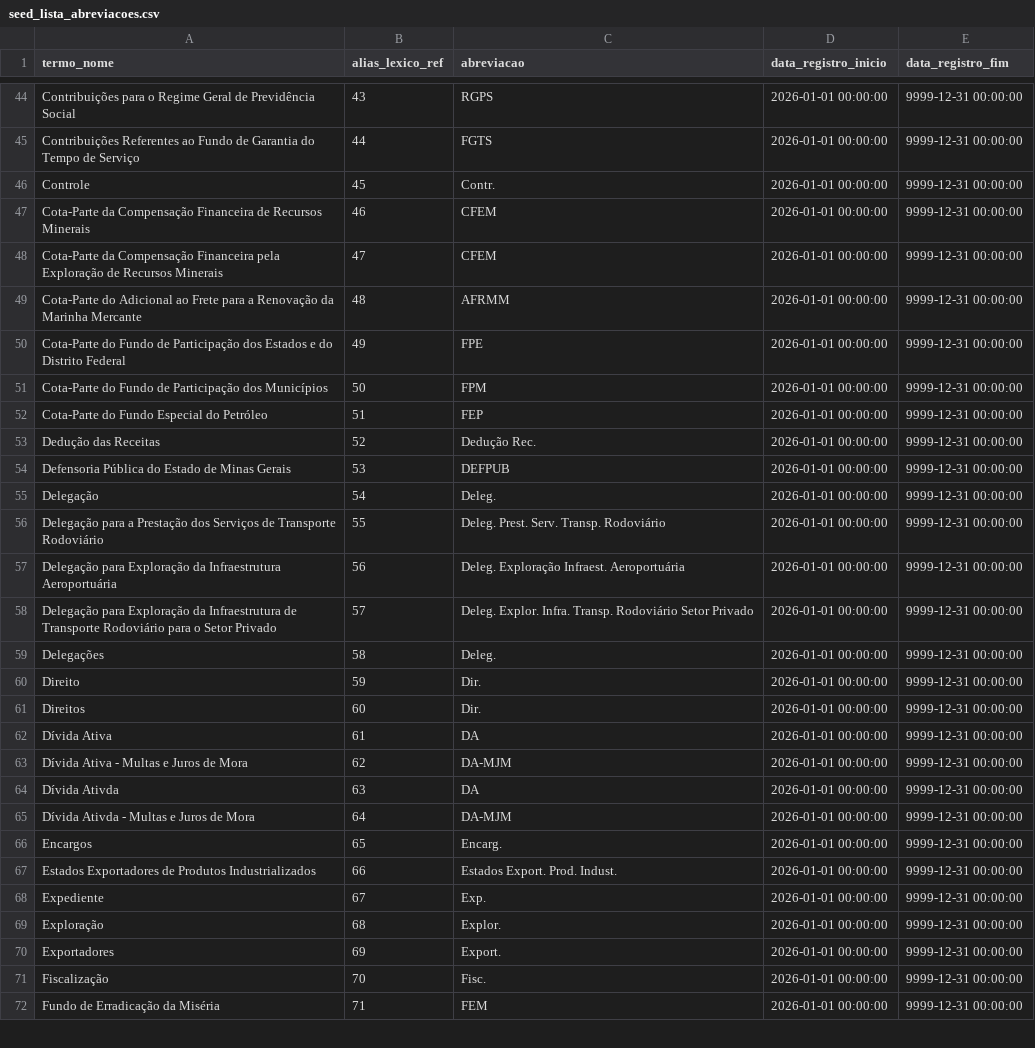
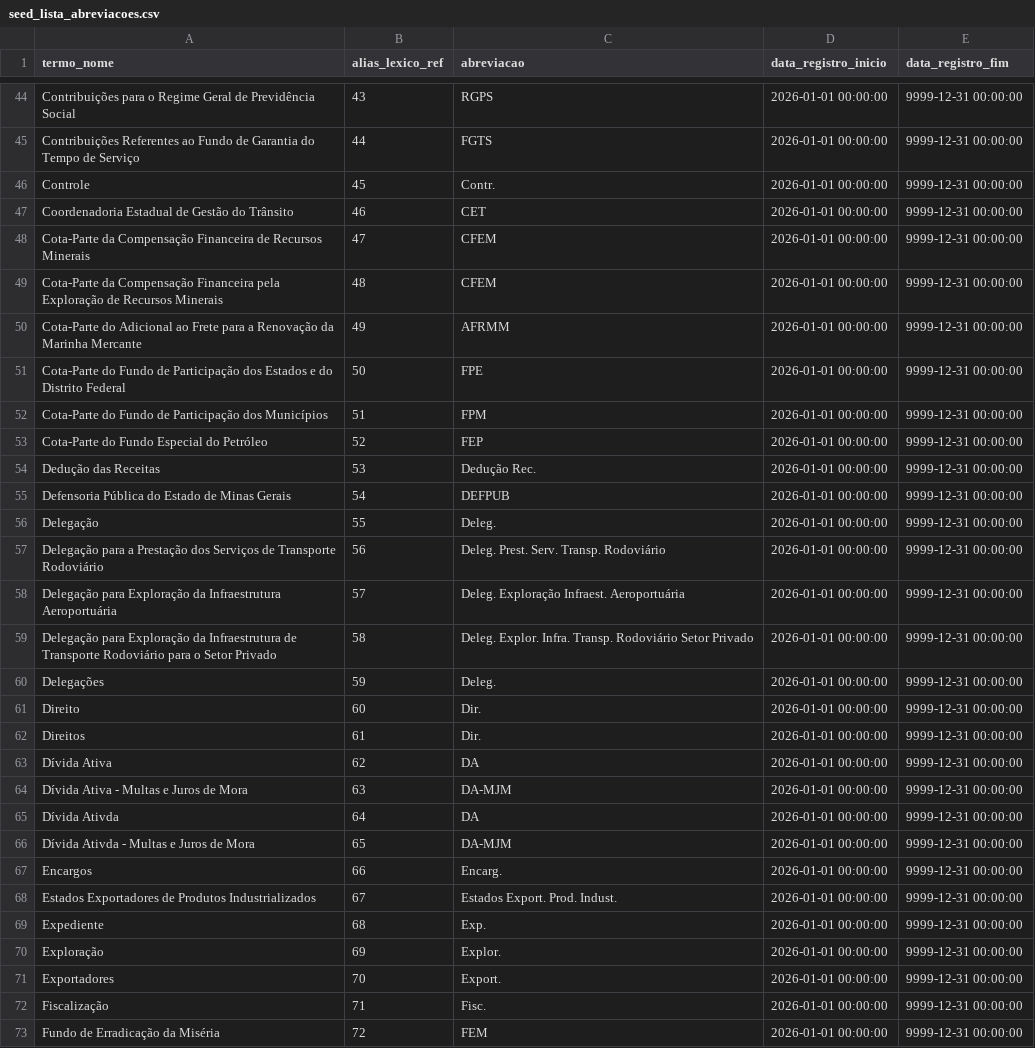
Before and after one commit to splor-mg/classificador-receita, a CSV file: docs/assets/seed_lista_abreviacoes.csv, drawn as a sheet; only a part is shown, gaps mark what is left out; the diff covers the shown part only.

```diff
--- a/docs/assets/seed_lista_abreviacoes.csv
+++ b/docs/assets/seed_lista_abreviacoes.csv
@@ -46,27 +46,28 @@ Contribuições Referentes ao Fundo de Garantia do Tempo de Serviço,44,FGTS,202
 Controle,45,Contr.,2026-01-01 00:00:00,9999-12-31 00:00:00
-Cota-Parte da Compensação Financeira de Recursos Minerais,46,CFEM,2026-01-01 00:00:00,9999-12-31 00:00:00
-Cota-Parte da Compensação Financeira pela Exploração de Recursos Minerais,47,CFEM,2026-01-01 00:00:00,9999-12-31 00:00:00
-Cota-Parte do Adicional ao Frete para a Renovação da Marinha Mercante,48,AFRMM,2026-01-01 00:00:00,9999-12-31 00:00:00
-Cota-Parte do Fundo de Participação dos Estados e do Distrito Federal,49,FPE,2026-01-01 00:00:00,9999-12-31 00:00:00
-Cota-Parte do Fundo de Participação dos Municípios,50,FPM,2026-01-01 00:00:00,9999-12-31 00:00:00
-Cota-Parte do Fundo Especial do Petróleo,51,FEP,2026-01-01 00:00:00,9999-12-31 00:00:00
-Dedução das Receitas,52,Dedução Rec.,2026-01-01 00:00:00,9999-12-31 00:00:00
-Defensoria Pública do Estado de Minas Gerais,53,DEFPUB,2026-01-01 00:00:00,9999-12-31 00:00:00
-Delegação,54,Deleg.,2026-01-01 00:00:00,9999-12-31 00:00:00
-Delegação para a Prestação dos Serviços de Transporte Rodoviário,55,Deleg. Prest. Serv. Transp. Rodoviário,2026-01-01 00:00:00,9999-12-31 00:00:00
-Delegação para Exploração da Infraestrutura Aeroportuária,56,Deleg. Exploração Infraest. Aeroportuária,2026-01-01 00:00:00,9999-12-31 00:00:00
-Delegação para Exploração da Infraestrutura de Transporte Rodoviário para o Setor Privado,57,Deleg. Explor. Infra. Transp. Rodoviário Setor Privado,2026-01-01 00:00:00,9999-12-31 00:00:00
-Delegações,58,Deleg.,2026-01-01 00:00:00,9999-12-31 00:00:00
-Direito,59,Dir.,2026-01-01 00:00:00,9999-12-31 00:00:00
-Direitos,60,Dir.,2026-01-01 00:00:00,9999-12-31 00:00:00
-Dívida Ativa,61,DA,2026-01-01 00:00:00,9999-12-31 00:00:00
-Dívida Ativa - Multas e Juros de Mora,62,DA-MJM,2026-01-01 00:00:00,9999-12-31 00:00:00
-Dívida Ativda,63,DA,2026-01-01 00:00:00,9999-12-31 00:00:00
-Dívida Ativda - Multas e Juros de Mora,64,DA-MJM,2026-01-01 00:00:00,9999-12-31 00:00:00
-Encargos,65,Encarg.,2026-01-01 00:00:00,9999-12-31 00:00:00
-Estados Exportadores de Produtos Industrializados,66,Estados Export. Prod. Indust.,2026-01-01 00:00:00,9999-12-31 00:00:00
-Expediente,67,Exp.,2026-01-01 00:00:00,9999-12-31 00:00:00
-Exploração,68,Explor.,2026-01-01 00:00:00,9999-12-31 00:00:00
-Exportadores,69,Export.,2026-01-01 00:00:00,9999-12-31 00:00:00
-Fiscalização,70,Fisc.,2026-01-01 00:00:00,9999-12-31 00:00:00
-Fundo de Erradicação da Miséria,71,FEM,2026-01-01 00:00:00,9999-12-31 00:00:00
+Coordenadoria Estadual de Gestão do Trânsito,46,CET,2026-01-01 00:00:00,9999-12-31 00:00:00
+Cota-Parte da Compensação Financeira de Recursos Minerais,47,CFEM,2026-01-01 00:00:00,9999-12-31 00:00:00
+Cota-Parte da Compensação Financeira pela Exploração de Recursos Minerais,48,CFEM,2026-01-01 00:00:00,9999-12-31 00:00:00
+Cota-Parte do Adicional ao Frete para a Renovação da Marinha Mercante,49,AFRMM,2026-01-01 00:00:00,9999-12-31 00:00:00
+Cota-Parte do Fundo de Participação dos Estados e do Distrito Federal,50,FPE,2026-01-01 00:00:00,9999-12-31 00:00:00
+Cota-Parte do Fundo de Participação dos Municípios,51,FPM,2026-01-01 00:00:00,9999-12-31 00:00:00
+Cota-Parte do Fundo Especial do Petróleo,52,FEP,2026-01-01 00:00:00,9999-12-31 00:00:00
+Dedução das Receitas,53,Dedução Rec.,2026-01-01 00:00:00,9999-12-31 00:00:00
+Defensoria Pública do Estado de Minas Gerais,54,DEFPUB,2026-01-01 00:00:00,9999-12-31 00:00:00
+Delegação,55,Deleg.,2026-01-01 00:00:00,9999-12-31 00:00:00
+Delegação para a Prestação dos Serviços de Transporte Rodoviário,56,Deleg. Prest. Serv. Transp. Rodoviário,2026-01-01 00:00:00,9999-12-31 00:00:00
+Delegação para Exploração da Infraestrutura Aeroportuária,57,Deleg. Exploração Infraest. Aeroportuária,2026-01-01 00:00:00,9999-12-31 00:00:00
+Delegação para Exploração da Infraestrutura de Transporte Rodoviário para o Setor Privado,58,Deleg. Explor. Infra. Transp. Rodoviário Setor Privado,2026-01-01 00:00:00,9999-12-31 00:00:00
+Delegações,59,Deleg.,2026-01-01 00:00:00,9999-12-31 00:00:00
+Direito,60,Dir.,2026-01-01 00:00:00,9999-12-31 00:00:00
+Direitos,61,Dir.,2026-01-01 00:00:00,9999-12-31 00:00:00
+Dívida Ativa,62,DA,2026-01-01 00:00:00,9999-12-31 00:00:00
+Dívida Ativa - Multas e Juros de Mora,63,DA-MJM,2026-01-01 00:00:00,9999-12-31 00:00:00
+Dívida Ativda,64,DA,2026-01-01 00:00:00,9999-12-31 00:00:00
+Dívida Ativda - Multas e Juros de Mora,65,DA-MJM,2026-01-01 00:00:00,9999-12-31 00:00:00
+Encargos,66,Encarg.,2026-01-01 00:00:00,9999-12-31 00:00:00
+Estados Exportadores de Produtos Industrializados,67,Estados Export. Prod. Indust.,2026-01-01 00:00:00,9999-12-31 00:00:00
+Expediente,68,Exp.,2026-01-01 00:00:00,9999-12-31 00:00:00
+Exploração,69,Explor.,2026-01-01 00:00:00,9999-12-31 00:00:00
+Exportadores,70,Export.,2026-01-01 00:00:00,9999-12-31 00:00:00
+Fiscalização,71,Fisc.,2026-01-01 00:00:00,9999-12-31 00:00:00
+Fundo de Erradicação da Miséria,72,FEM,2026-01-01 00:00:00,9999-12-31 00:00:00
```
Also changed, not shown: 1 added row and 143 edited cells elsewhere in this file, 22 other files.
